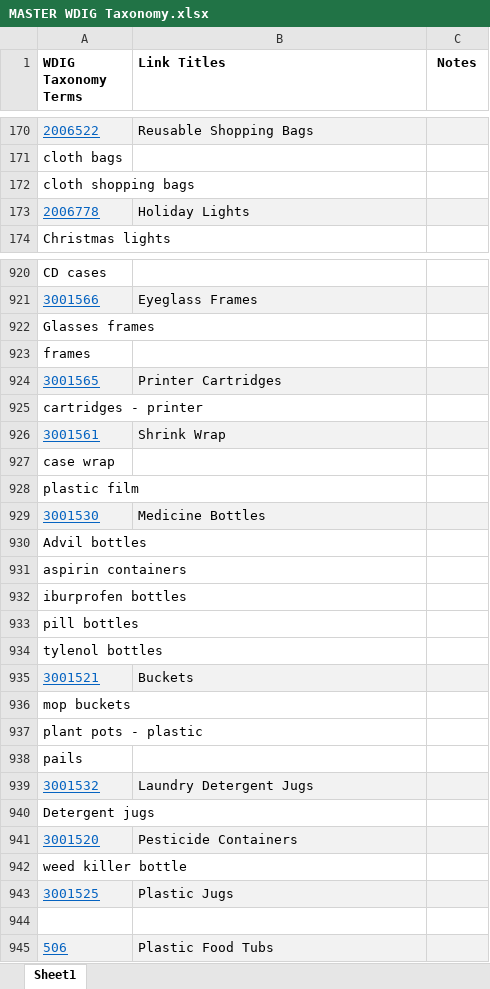
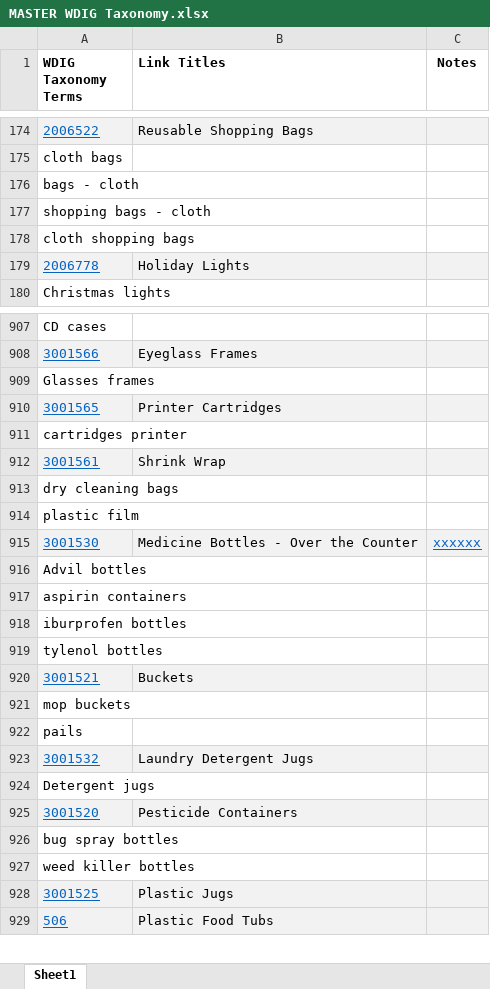
Before and after one commit to spuwebteam/util-wdig, an Excel workbook: MASTER WDIG Taxonomy.xlsx, sheet Sheet1, drawn as a sheet; only a part is shown, gaps mark what is left out; values as stored, in another font and other column widths than the file's, no borders; conditional formats not drawn; removed rows and columns are numbered as before the commit, all else as after; the diff covers the shown part only; the diff names each change by its address in the sheet, - before the commit and + after, or states it on an @@ line.

```diff
--- a/MASTER WDIG Taxonomy.xlsx (sheet Sheet1)
+++ b/MASTER WDIG Taxonomy.xlsx (sheet Sheet1)
+row 176: bags - cloth
+row 177: shopping bags - cloth
-row 923: frames
-A911 (WDIG Taxonomy Terms): cartridges - printer
+A911 (WDIG Taxonomy Terms): cartridges printer
-A913 (WDIG Taxonomy Terms): case wrap
+A913 (WDIG Taxonomy Terms): dry cleaning bags
-B915 (Link Titles): Medicine Bottles
+B915 (Link Titles): Medicine Bottles - Over the Counter
-C915 (Notes): (empty)
+C915 (Notes): xxxxxx
-row 933: pill bottles
-row 937: plant pots - plastic
-A926 (WDIG Taxonomy Terms): weed killer bottle
+A926 (WDIG Taxonomy Terms): bug spray bottles
+row 927: weed killer bottles
-row 944: (empty)
```
Also changed, not shown: 25 added rows, 60 removed rows, 6 moved rows, 59 edited cells and cell formats elsewhere in this sheet, 2 other files.
